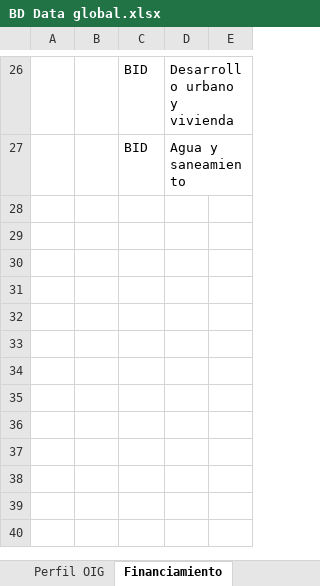
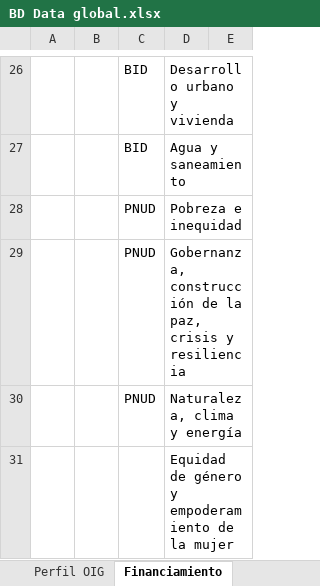
Before and after one commit to Sud-Austral/DATA-GLOBAL, an Excel workbook: BD Data global.xlsx, sheet Financiamiento, drawn as a sheet; only a part is shown, gaps mark what is left out; values as stored, in another font and other column widths than the file's, no borders; the diff names each change by its address in the sheet, - before the commit and + after, or states it on an @@ line.

```diff
--- a/BD Data global.xlsx (sheet Financiamiento)
+++ b/BD Data global.xlsx (sheet Financiamiento)
+row 28:  |  | PNUD | Pobreza e inequidad
+row 29:  |  | PNUD | Gobernanza, construcción de la paz, crisis y resiliencia
+row 30:  |  | PNUD | Naturaleza, clima y energía
+row 31:  |  |  | Equidad de género y empoderamiento de la mujer
```
Also changed, not shown: sheet proyectos, sheet Perfil OIG.
